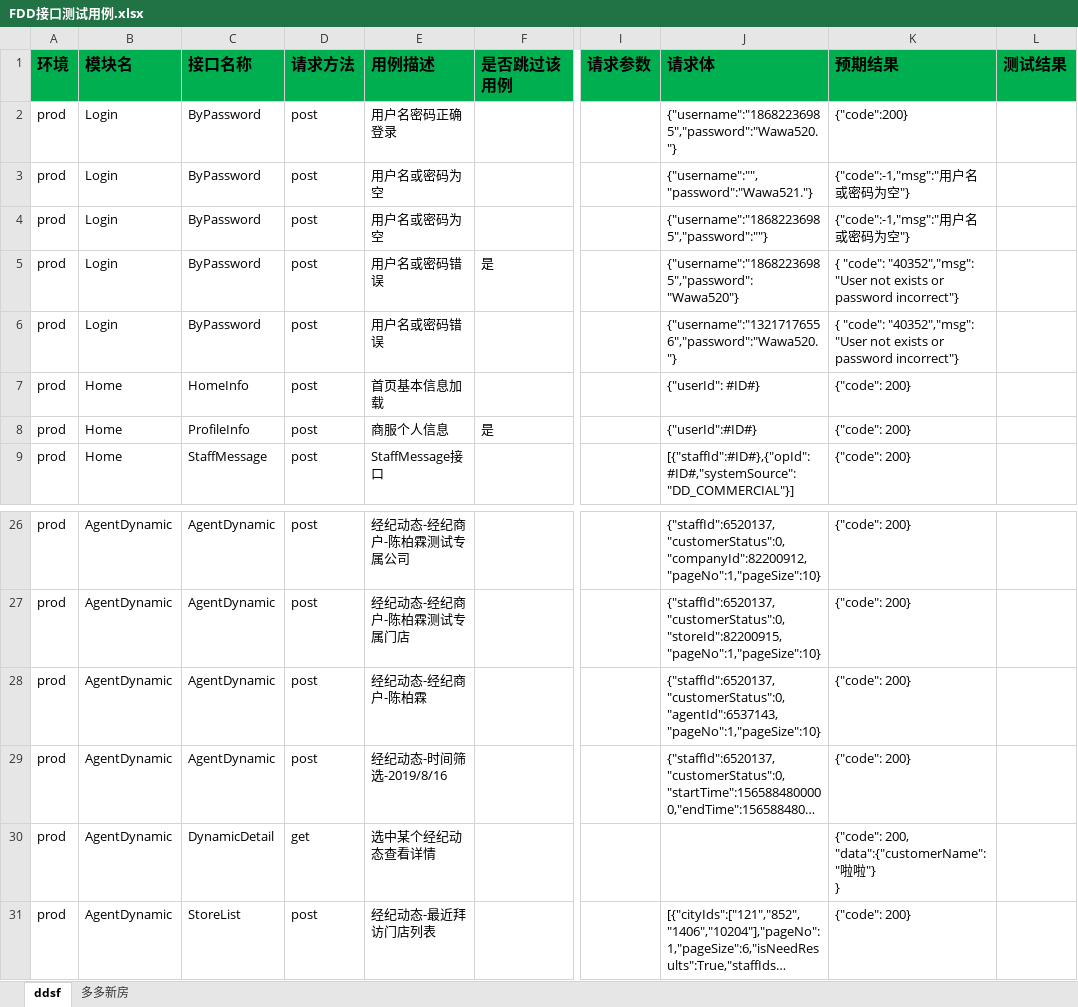
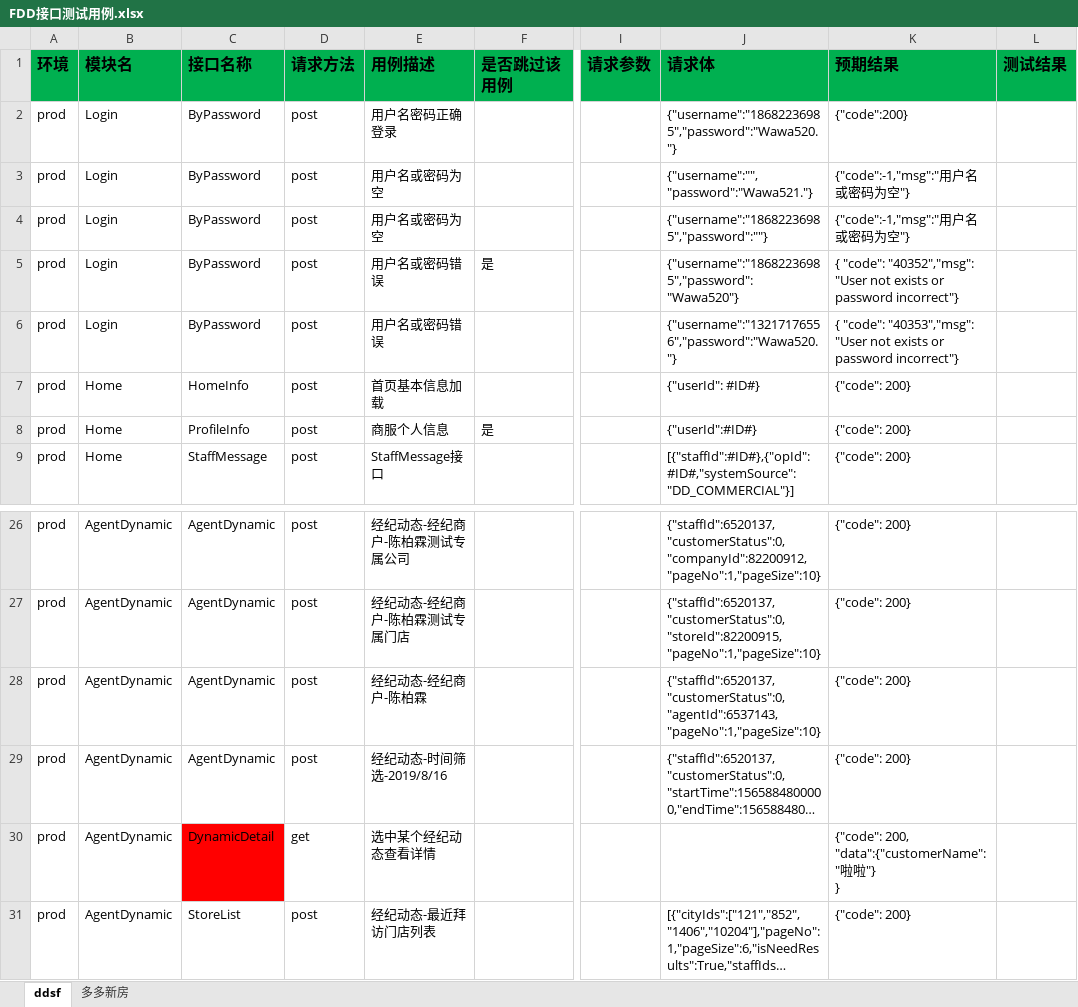
Before and after one commit to JmeterChen/api_automate_test, an Excel workbook: data/FDD接口测试用例.xlsx, sheet ddsf, drawn as a sheet; only a part is shown, gaps mark what is left out; long unchanged cells end in …; values as stored, in another font and other column widths than the file's, no borders; the diff names each change by its address in the sheet, - before the commit and + after, or states it on an @@ line.

```diff
--- a/data/FDD接口测试用例.xlsx (sheet ddsf)
+++ b/data/FDD接口测试用例.xlsx (sheet ddsf)
-K6 (预期结果): { "code": "40352","msg": "User not…
+K6 (预期结果): { "code": "40353","msg": "User not…
-C30 fill: none
+C30 fill: #FF0000
```
Also changed, not shown: 14 other files.
